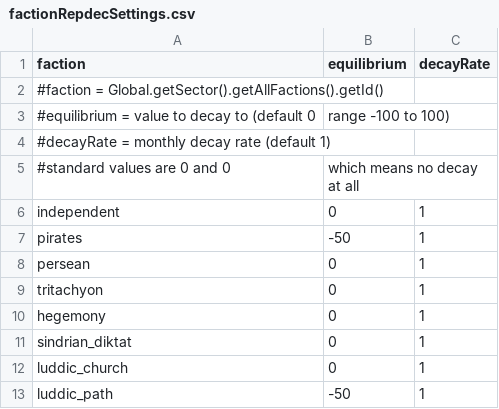
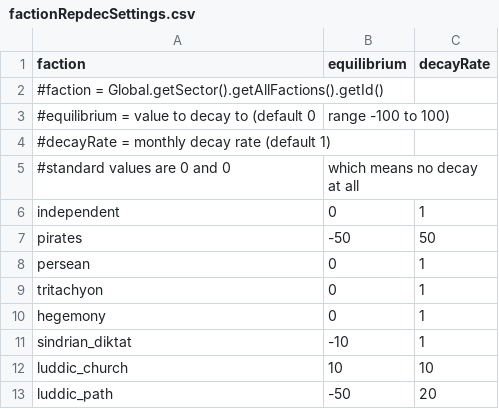
Before and after one commit to SCC7/ReputationDecay, a CSV file: data/config/repdec/factionRepdecSettings.csv, drawn as a sheet.

```diff
--- a/data/config/repdec/factionRepdecSettings.csv
+++ b/data/config/repdec/factionRepdecSettings.csv
@@ -6,3 +6,3 @@ faction,equilibrium,decayRate
 independent,0,1
-pirates,-50,1
+pirates,-50,50
 persean,0,1
@@ -10,4 +10,4 @@ tritachyon,0,1
 hegemony,0,1
-sindrian_diktat,0,1
-luddic_church,0,1
-luddic_path,-50,1
+sindrian_diktat,-10,1
+luddic_church,10,10
+luddic_path,-50,20
```
Also changed, not shown: 4 other files.
